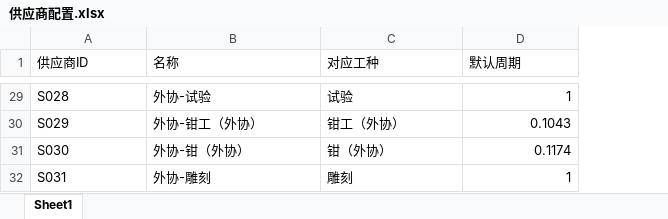
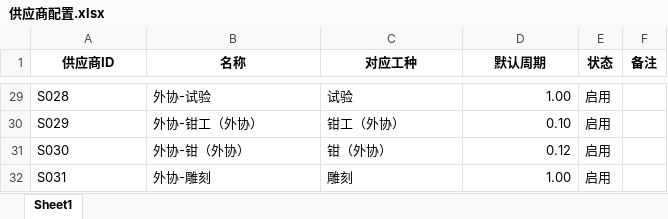
Before and after one commit to lurenxing628/----, an Excel workbook: templates_excel/转换输出/供应商配置.xlsx, sheet Sheet1, drawn as a sheet; only a part is shown, gaps mark what is left out; values as stored, in another font and other column widths than the file's, no borders; the diff covers the shown part only; the diff names each change by its address in the sheet, - before the commit and + after, or states it on an @@ line.

```diff
--- a/templates_excel/转换输出/供应商配置.xlsx (sheet Sheet1)
+++ b/templates_excel/转换输出/供应商配置.xlsx (sheet Sheet1)
+column E (状态), rows 29-32: all 启用
+column F (备注), empty
@@ A1:D1 bold: off → on, alignment: left → center @@
-D29 (默认周期): 1
+D29 (默认周期): 1.00
-D30 (默认周期): 0.1043
+D30 (默认周期): 0.10
-D31 (默认周期): 0.1174
+D31 (默认周期): 0.12
-D32 (默认周期): 1
+D32 (默认周期): 1.00
```
Also changed, not shown: 27 edited cells elsewhere in this sheet, 37 other files.
